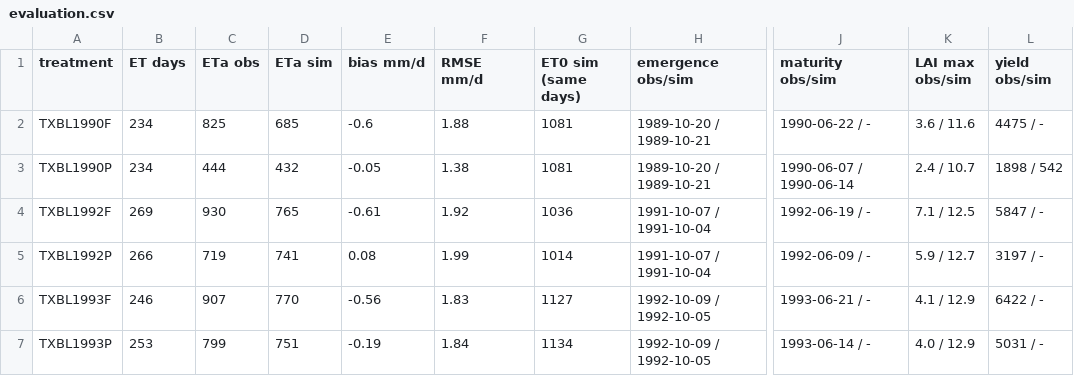
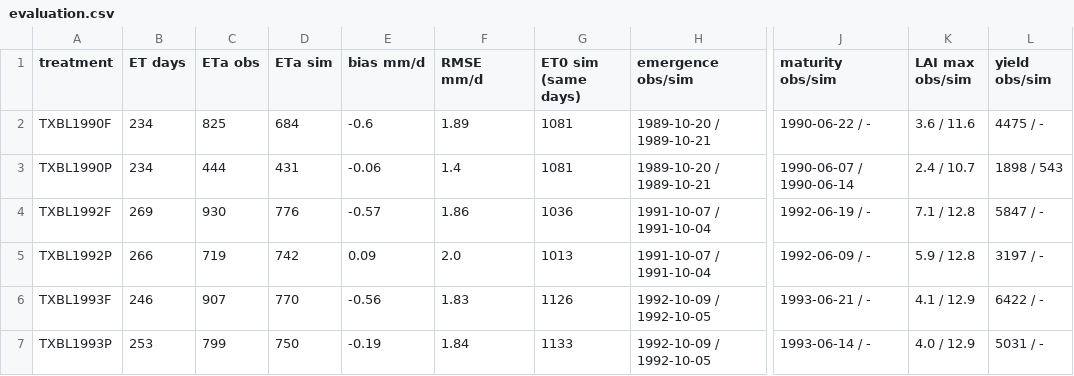
Before and after one commit to zalf-rpm/amei_exercises, a CSV file: evapotranspiration/out_bushland/evaluation.csv, drawn as a sheet; only a part is shown, gaps mark what is left out; the diff names each change by its address in the sheet, - before the commit and + after, or states it on an @@ line.

```diff
--- a/evapotranspiration/out_bushland/evaluation.csv
+++ b/evapotranspiration/out_bushland/evaluation.csv
-D2 (ETa sim): 685
+D2 (ETa sim): 684
-F2 (RMSE mm/d): 1.88
+F2 (RMSE mm/d): 1.89
-D3 (ETa sim): 432
+D3 (ETa sim): 431
-E3 (bias mm/d): -0.05
+E3 (bias mm/d): -0.06
-F3 (RMSE mm/d): 1.38
+F3 (RMSE mm/d): 1.4
-L3 (yield obs/sim): 1898 / 542
+L3 (yield obs/sim): 1898 / 543
-D4 (ETa sim): 765
+D4 (ETa sim): 776
-E4 (bias mm/d): -0.61
+E4 (bias mm/d): -0.57
-F4 (RMSE mm/d): 1.92
+F4 (RMSE mm/d): 1.86
-K4 (LAI max obs/sim): 7.1 / 12.5
+K4 (LAI max obs/sim): 7.1 / 12.8
-D5 (ETa sim): 741
+D5 (ETa sim): 742
-E5 (bias mm/d): 0.08
+E5 (bias mm/d): 0.09
-F5 (RMSE mm/d): 1.99
+F5 (RMSE mm/d): 2.0
-G5 (ET0 sim (same days)): 1014
+G5 (ET0 sim (same days)): 1013
-K5 (LAI max obs/sim): 5.9 / 12.7
+K5 (LAI max obs/sim): 5.9 / 12.8
-G6 (ET0 sim (same days)): 1127
+G6 (ET0 sim (same days)): 1126
-D7 (ETa sim): 751
+D7 (ETa sim): 750
-G7 (ET0 sim (same days)): 1134
+G7 (ET0 sim (same days)): 1133
```
Also changed, not shown: evapotranspiration/out_avignon/evaluation.csv, 18 other files.
